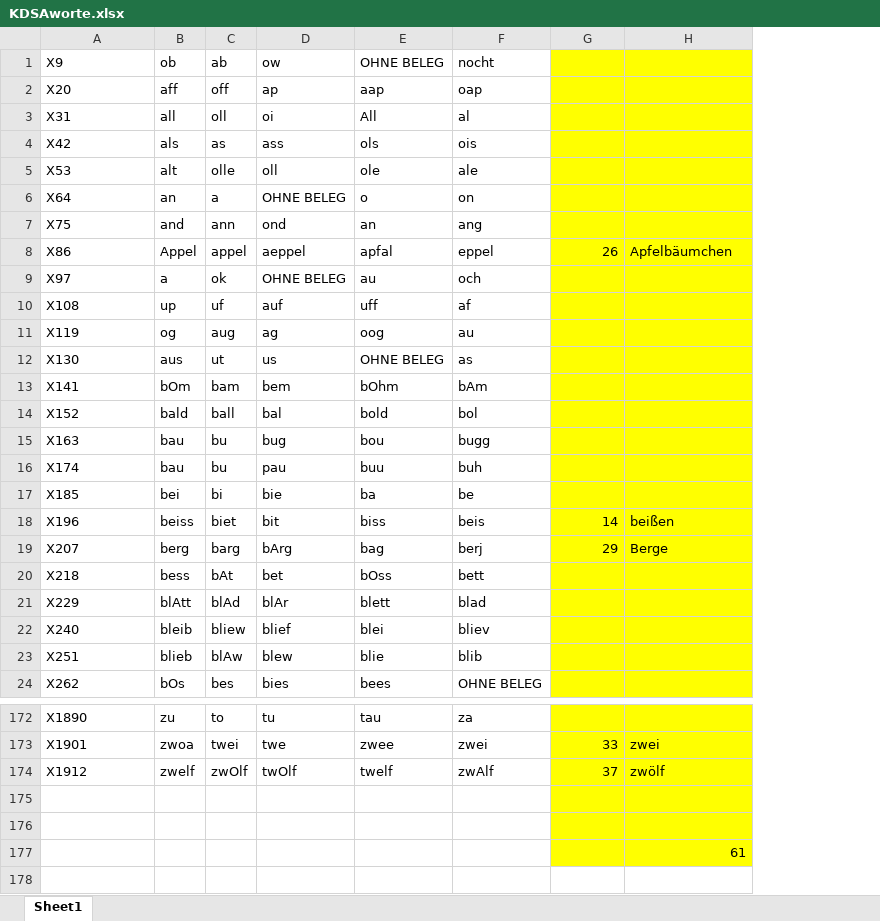
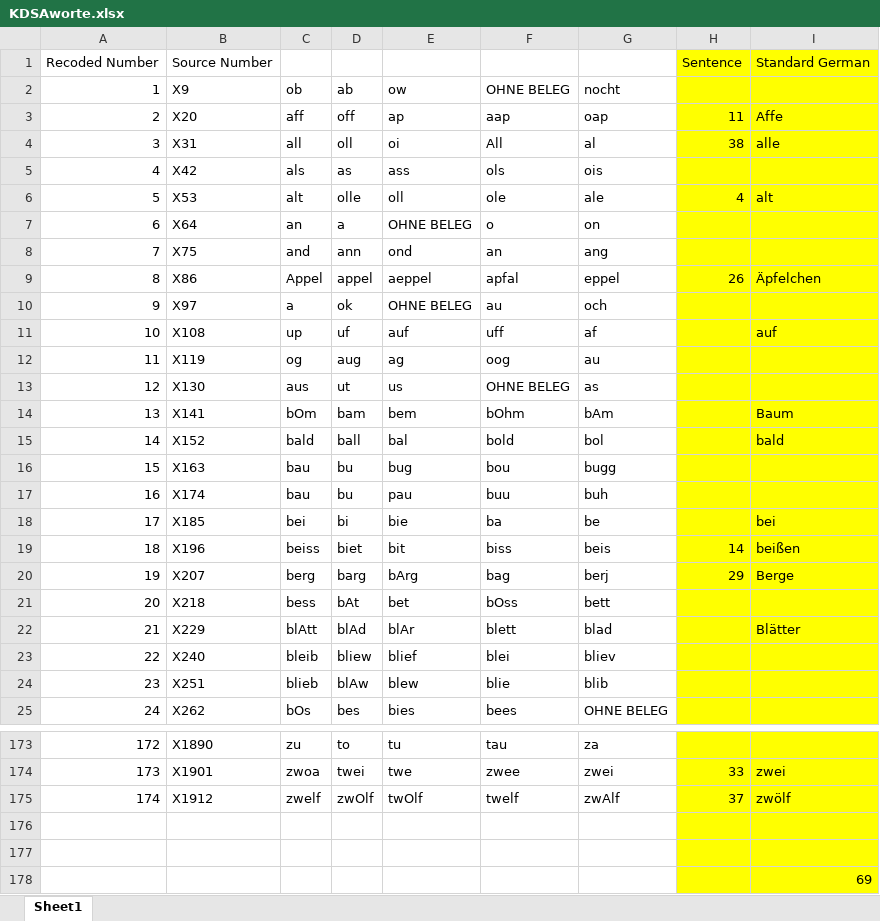
Before and after one commit to cysouw/KDSA, an Excel workbook: data/KDSAworte.xlsx, sheet Sheet1, drawn as a sheet; only a part is shown, gaps mark what is left out; values as stored, in another font and other column widths than the file's, no borders; addresses are those after the commit; the diff names each change by its address in the sheet, - before the commit and + after, or states it on an @@ line.

Commit message:
Update KDSAworte.xlsx

```diff
--- a/data/KDSAworte.xlsx (sheet Sheet1)
+++ b/data/KDSAworte.xlsx (sheet Sheet1)
+column A, rows 2-25: 1 | 2 | 3 | 4 | 5 | 6 | 7 | 8 | 9 | 10 | 11 | 12 | 13 | 14 | 15 | 16 | 17 | 18 | 19 | 20 | 21 | 22 | 23 | 24; rows 173-175: 172 | 173 | 174
+row 1: Recoded Number | Source Number |  |  |  |  |  | Sentence | Standard German
-H3: (empty)
+H3: 11
-I3: (empty)
+I3: Affe
-H4: (empty)
+H4: 38
-I4: (empty)
+I4: alle
-H6: (empty)
+H6: 4
-I6: (empty)
+I6: alt
-I9: Apfelbäumchen
+I9: Äpfelchen
-I11: (empty)
+I11: auf
-I14: (empty)
+I14: Baum
-I15: (empty)
+I15: bald
-I18: (empty)
+I18: bei
-I22: (empty)
+I22: Blätter
-I178: 61
+I178: 69
```
